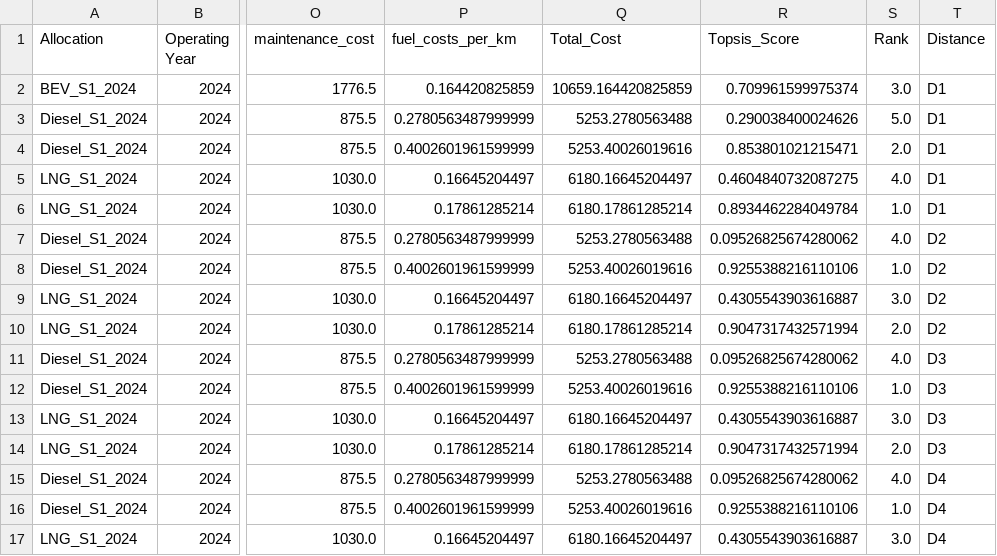
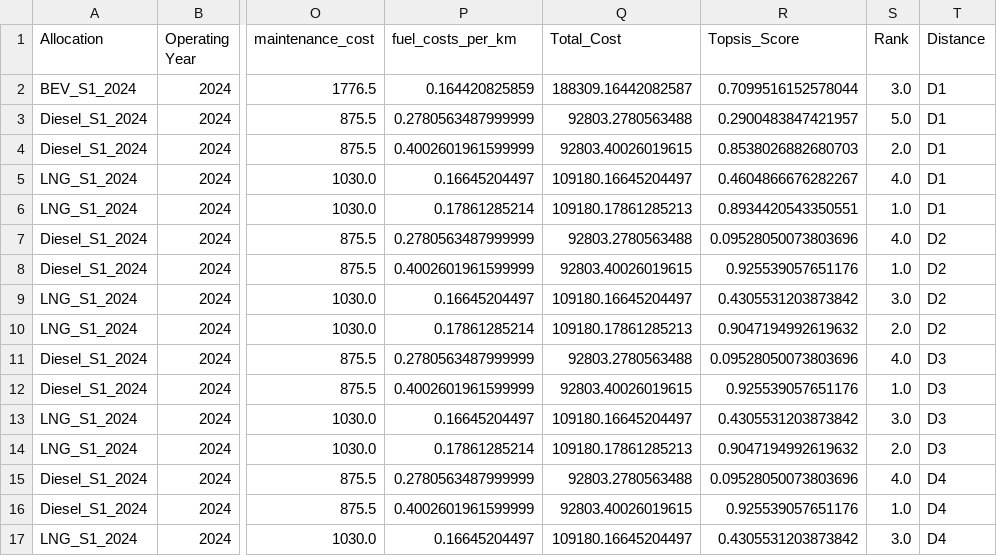
Before and after one commit to yashyaks/FleetStructureOptimization, a CSV file: topsis_results_2024.csv, drawn as a sheet; only a part is shown, gaps mark what is left out; the diff covers the shown part only; the diff names each change by its address in the sheet, - before the commit and + after, or states it on an @@ line.

```diff
--- a/topsis_results_2024.csv
+++ b/topsis_results_2024.csv
-Q2 (Total_Cost): 10659.164420825859
+Q2 (Total_Cost): 188309.16442082587
-R2 (Topsis_Score): 0.709961599975374
+R2 (Topsis_Score): 0.7099516152578044
-Q3 (Total_Cost): 5253.2780563488
+Q3 (Total_Cost): 92803.2780563488
-R3 (Topsis_Score): 0.290038400024626
+R3 (Topsis_Score): 0.2900483847421957
-Q4 (Total_Cost): 5253.40026019616
+Q4 (Total_Cost): 92803.40026019615
-R4 (Topsis_Score): 0.853801021215471
+R4 (Topsis_Score): 0.8538026882680703
-Q5 (Total_Cost): 6180.16645204497
+Q5 (Total_Cost): 109180.16645204497
-R5 (Topsis_Score): 0.4604840732087275
+R5 (Topsis_Score): 0.4604866676282267
-Q6 (Total_Cost): 6180.17861285214
+Q6 (Total_Cost): 109180.17861285213
-R6 (Topsis_Score): 0.8934462284049784
+R6 (Topsis_Score): 0.8934420543350551
-Q7 (Total_Cost): 5253.2780563488
+Q7 (Total_Cost): 92803.2780563488
-R7 (Topsis_Score): 0.09526825674280062
+R7 (Topsis_Score): 0.09528050073803696
-Q8 (Total_Cost): 5253.40026019616
+Q8 (Total_Cost): 92803.40026019615
-R8 (Topsis_Score): 0.9255388216110106
+R8 (Topsis_Score): 0.925539057651176
-Q9 (Total_Cost): 6180.16645204497
+Q9 (Total_Cost): 109180.16645204497
-R9 (Topsis_Score): 0.4305543903616887
+R9 (Topsis_Score): 0.4305531203873842
-Q10 (Total_Cost): 6180.17861285214
+Q10 (Total_Cost): 109180.17861285213
-R10 (Topsis_Score): 0.9047317432571994
+R10 (Topsis_Score): 0.9047194992619632
-Q11 (Total_Cost): 5253.2780563488
+Q11 (Total_Cost): 92803.2780563488
-R11 (Topsis_Score): 0.09526825674280062
+R11 (Topsis_Score): 0.09528050073803696
-Q12 (Total_Cost): 5253.40026019616
+Q12 (Total_Cost): 92803.40026019615
-R12 (Topsis_Score): 0.9255388216110106
+R12 (Topsis_Score): 0.925539057651176
-Q13 (Total_Cost): 6180.16645204497
+Q13 (Total_Cost): 109180.16645204497
-R13 (Topsis_Score): 0.4305543903616887
+R13 (Topsis_Score): 0.4305531203873842
-Q14 (Total_Cost): 6180.17861285214
+Q14 (Total_Cost): 109180.17861285213
-R14 (Topsis_Score): 0.9047317432571994
+R14 (Topsis_Score): 0.9047194992619632
-Q15 (Total_Cost): 5253.2780563488
+Q15 (Total_Cost): 92803.2780563488
-R15 (Topsis_Score): 0.09526825674280062
+R15 (Topsis_Score): 0.09528050073803696
-Q16 (Total_Cost): 5253.40026019616
+Q16 (Total_Cost): 92803.40026019615
-R16 (Topsis_Score): 0.9255388216110106
+R16 (Topsis_Score): 0.925539057651176
-Q17 (Total_Cost): 6180.16645204497
+Q17 (Total_Cost): 109180.16645204497
-R17 (Topsis_Score): 0.4305543903616887
+R17 (Topsis_Score): 0.4305531203873842
```
Also changed, not shown: 104 edited cells elsewhere in this file, topsis_results_2023.csv, topsis_results_2025.csv, 16 other files.
